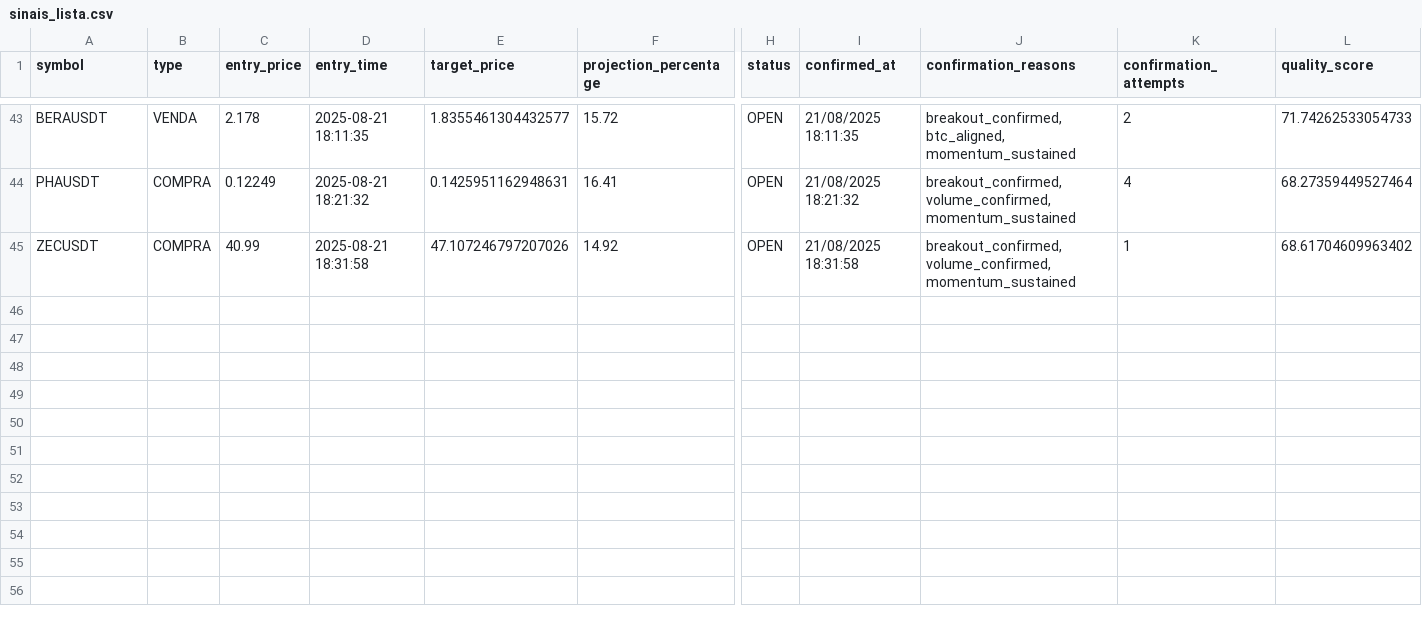
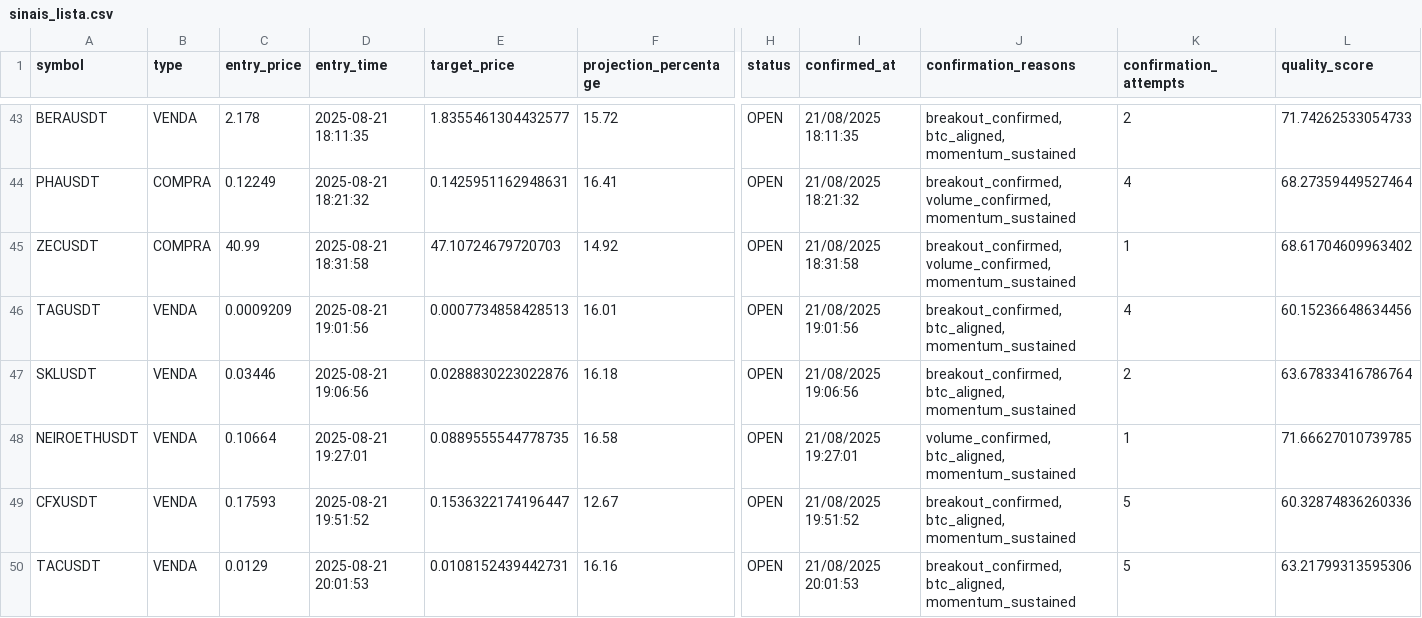
Before and after one commit to Jhon-Oliver2025/1C3.0, a CSV file: back/sinais_lista.csv, drawn as a sheet; only a part is shown, gaps mark what is left out; rows hold the shown columns only; the diff covers the shown part only; the diff names each change by its address in the sheet, - before the commit and + after, or states it on an @@ line.

```diff
--- a/back/sinais_lista.csv
+++ b/back/sinais_lista.csv
-E45 (target_price): 47.107246797207026
+E45 (target_price): 47.10724679720703
+row 46: TAGUSDT | VENDA | 0.0009209 | 2025-08-21 19:01:56 | 0.0007734858428513 | 16.01 | OPEN | 21/08/2025 19:01:56 | breakout_confirmed, btc_aligned, momentum_sustained | 4 | 60.15236648634456
+row 47: SKLUSDT | VENDA | 0.03446 | 2025-08-21 19:06:56 | 0.0288830223022876 | 16.18 | OPEN | 21/08/2025 19:06:56 | breakout_confirmed, btc_aligned, momentum_sustained | 2 | 63.67833416786764
+row 48: NEIROETHUSDT | VENDA | 0.10664 | 2025-08-21 19:27:01 | 0.0889555544778735 | 16.58 | OPEN | 21/08/2025 19:27:01 | volume_confirmed, btc_aligned, momentum_sustained | 1 | 71.66627010739785
+row 49: CFXUSDT | VENDA | 0.17593 | 2025-08-21 19:51:52 | 0.1536322174196447 | 12.67 | OPEN | 21/08/2025 19:51:52 | breakout_confirmed, btc_aligned, momentum_sustained | 5 | 60.32874836260336
+row 50: TACUSDT | VENDA | 0.0129 | 2025-08-21 20:01:53 | 0.0108152439442731 | 16.16 | OPEN | 21/08/2025 20:01:53 | breakout_confirmed, btc_aligned, momentum_sustained | 5 | 63.21799313595306
```
Also changed, not shown: 5 added rows elsewhere in this file, 1 other file.
